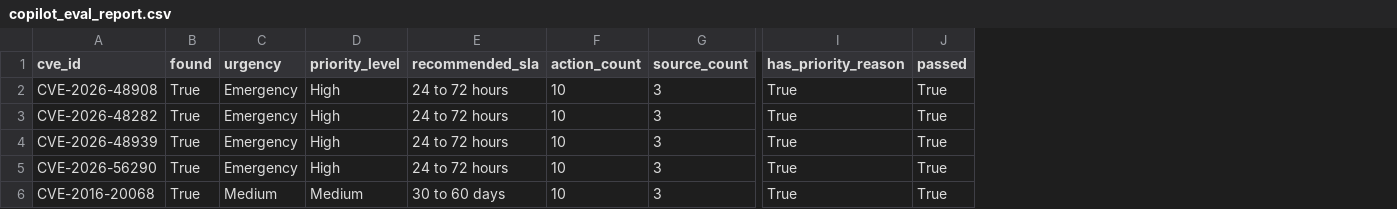
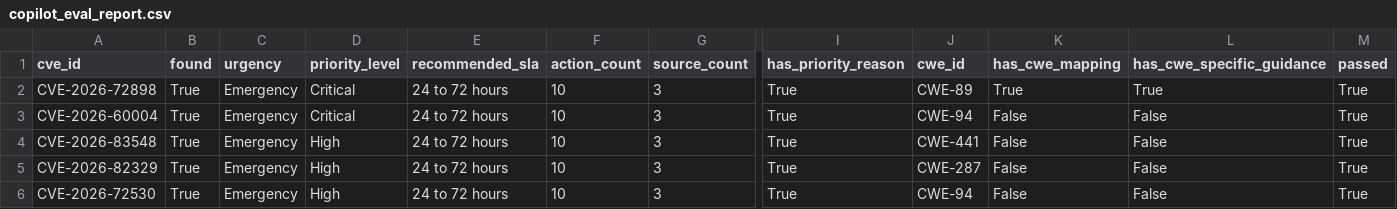
Before and after one commit to momo840505/cyber-risk-intelligence-lakehouse, a CSV file: reports/copilot_eval_report.csv, drawn as a sheet; only a part is shown, gaps mark what is left out; the diff names each change by its address in the sheet, - before the commit and + after, or states it on an @@ line.

```diff
--- a/reports/copilot_eval_report.csv
+++ b/reports/copilot_eval_report.csv
+column J (cwe_id), rows 2-6: CWE-89 | CWE-94 | CWE-441 | CWE-287 | CWE-94
+column K (has_cwe_mapping), rows 2-6: True | False | False | False | False
+column L (has_cwe_specific_guidance), rows 2-6: True | False | False | False | False
-A2 (cve_id): CVE-2026-48908
+A2 (cve_id): CVE-2026-72898
-D2:D3 (priority_level): High
+D2:D3 (priority_level): Critical
-A3 (cve_id): CVE-2026-48282
+A3 (cve_id): CVE-2026-60004
-A4 (cve_id): CVE-2026-48939
+A4 (cve_id): CVE-2026-83548
-A5 (cve_id): CVE-2026-56290
+A5 (cve_id): CVE-2026-82329
-A6 (cve_id): CVE-2016-20068
+A6 (cve_id): CVE-2026-72530
-C6 (urgency): Medium
+C6 (urgency): Emergency
-D6 (priority_level): Medium
+D6 (priority_level): High
-E6 (recommended_sla): 30 to 60 days
+E6 (recommended_sla): 24 to 72 hours
```
Also changed, not shown: reports/classification_report.csv, reports/data_quality_report.csv, 10 other files.
